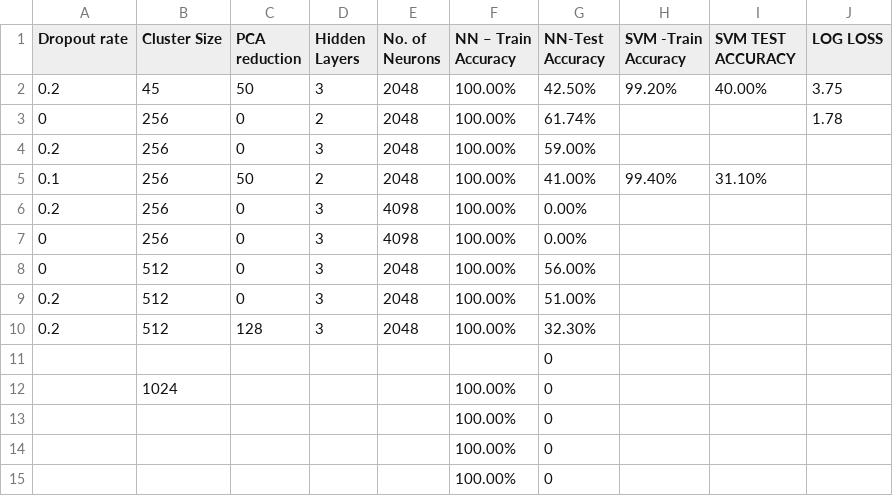
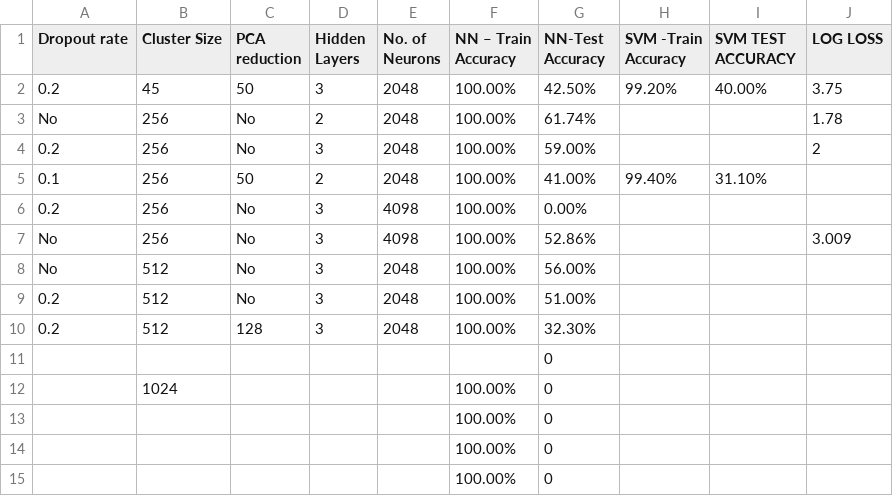
Before and after one commit to RAJATRG/3D-object-recognition, a CSV file: results.csv, drawn as a sheet.

Commit message:
Add files via upload

```diff
--- a/results.csv
+++ b/results.csv
@@ -2,9 +2,9 @@ Dropout rate,Cluster Size,PCA reduction,Hidden Layers,No. of Neurons,NN – Trai
 0.2,45,50,3,2048,100.00%,42.50%,99.20%,40.00%,3.75
-0,256,0,2,2048,100.00%,61.74%,,,1.78
-0.2,256,0,3,2048,100.00%,59.00%,,,
+No,256,No,2,2048,100.00%,61.74%,,,1.78
+0.2,256,No,3,2048,100.00%,59.00%,,,2
 0.1,256,50,2,2048,100.00%,41.00%,99.40%,31.10%,
-0.2,256,0,3,4098,100.00%,0.00%,,,
-0,256,0,3,4098,100.00%,0.00%,,,
-0,512,0,3,2048,100.00%,56.00%,,,
-0.2,512,0,3,2048,100.00%,51.00%,,,
+0.2,256,No,3,4098,100.00%,0.00%,,,
+No,256,No,3,4098,100.00%,52.86%,,,3.009
+No,512,No,3,2048,100.00%,56.00%,,,
+0.2,512,No,3,2048,100.00%,51.00%,,,
 0.2,512,128,3,2048,100.00%,32.30%,,,
```
